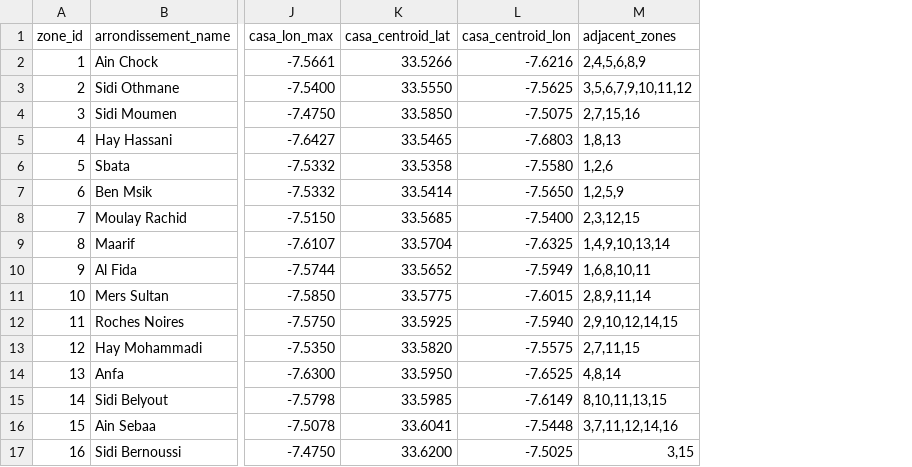
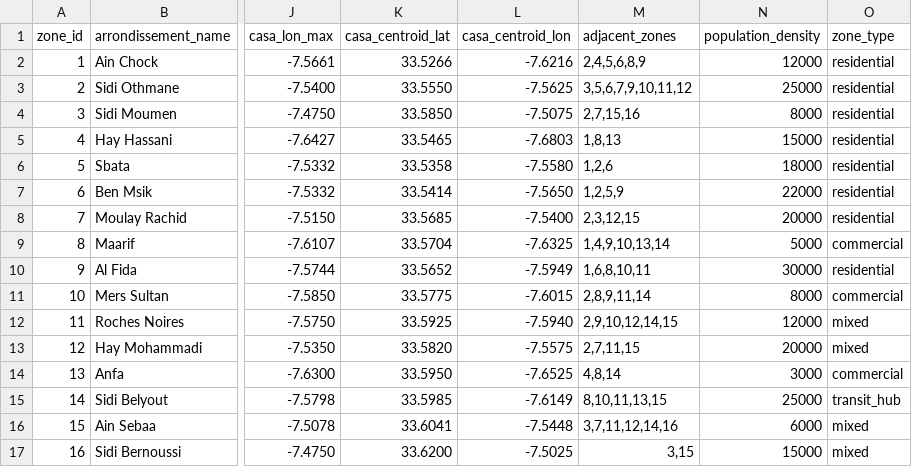
Before and after one commit to mohamedamineelabidi/Taasimm, a CSV file: data/zone_mapping.csv, drawn as a sheet; only a part is shown, gaps mark what is left out; the diff names each change by its address in the sheet, - before the commit and + after, or states it on an @@ line.

Commit message:
[data] Week 5 — Porto ETL with H3 indexing, zone enrichment (population_density, zone_type), feature matrix 183k rows, KPI computation -> MinIO + Cassandra

```diff
--- a/data/zone_mapping.csv
+++ b/data/zone_mapping.csv
+column N (population_density), rows 2-17: 12000 | 25000 | 8000 | 15000 | 18000 | 22000 | 20000 | 5000 | 30000 | 8000 | 12000 | 20000 | 3000 | 25000 | 6000 | 15000
+column O (zone_type), rows 2-17: residential | residential | residential | residential | residential | residential | residential | commercial | residential | commercial | mixed | mixed | commercial | transit_hub | mixed | mixed
```
Also changed, not shown: 4 other files.
